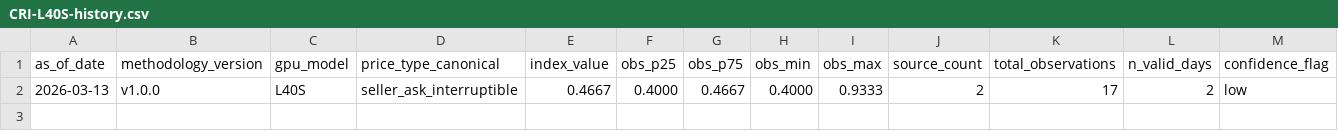
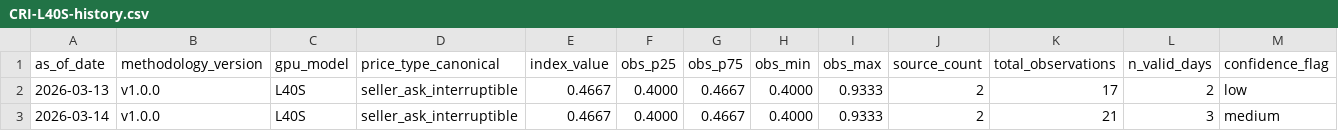
Before and after one commit to ccir-index/ccir-data, a CSV file: cri-l40s/CRI-L40S-history.csv, drawn as a sheet; only a part is shown; rows hold the shown columns only; the diff names each change by its address in the sheet, - before the commit and + after, or states it on an @@ line.

Commit message:
data: L40S seller_ask_interruptible 2026-03-14 [medium]

```diff
--- a/cri-l40s/CRI-L40S-history.csv
+++ b/cri-l40s/CRI-L40S-history.csv
+row 3: 2026-03-14 | v1.0.0 | L40S | seller_ask_interruptible | 0.4667 | 0.4000 | 0.4667 | 0.4000 | 0.9333 | 2 | 21 | 3 | medium
```
